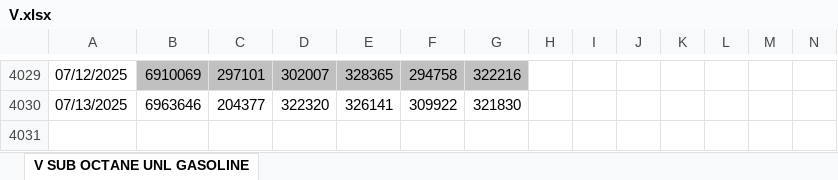
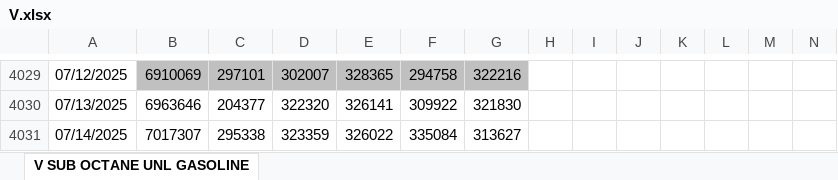
Before and after one commit to pierceleverett/RioSeasonalSpreads, an Excel workbook: SpreadServer/data/V.xlsx, sheet V SUB OCTANE UNL GASOLINE, drawn as a sheet; only a part is shown, gaps mark what is left out; values as stored, in another font and other column widths than the file's, no borders; rows hold the shown columns only; the diff names each change by its address in the sheet, - before the commit and + after, or states it on an @@ line.

```diff
--- a/SpreadServer/data/V.xlsx (sheet V SUB OCTANE UNL GASOLINE)
+++ b/SpreadServer/data/V.xlsx (sheet V SUB OCTANE UNL GASOLINE)
+row 4031: 07/14/2025 | 7017307 | 295338 | 323359 | 326022 | 335084 | 313627
```
Also changed, not shown: SpreadServer/data/A.xlsx, SpreadServer/data/E.xlsx, 13 other files.
